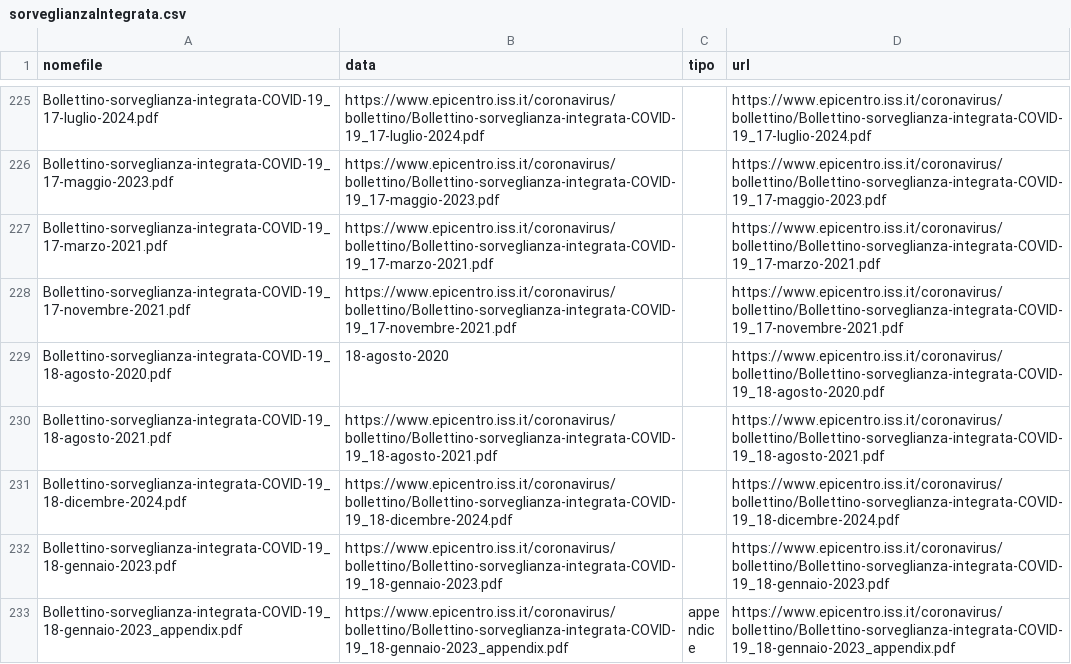
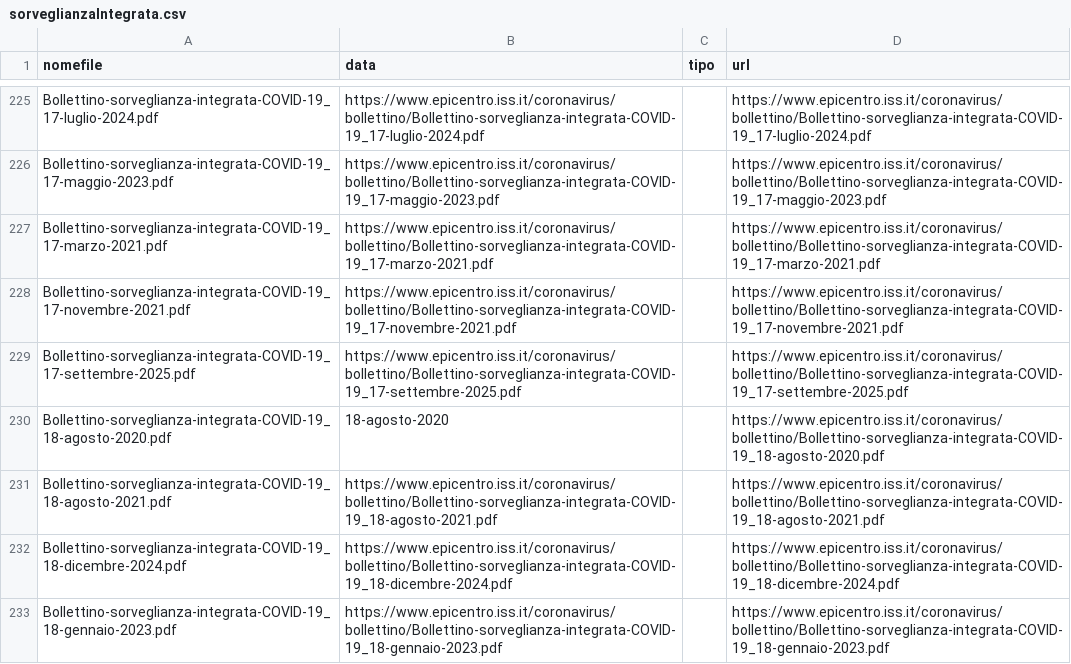
Before and after one commit to ondata/datiBeneComuneMonitoraggio, a CSV file: catalogo/sorveglianzaIntegrata/output/sorveglianzaIntegrata.csv, drawn as a sheet; only a part is shown, gaps mark what is left out; the shorter side is filled out with more unchanged rows.

```diff
--- a/catalogo/sorveglianzaIntegrata/output/sorveglianzaIntegrata.csv
+++ b/catalogo/sorveglianzaIntegrata/output/sorveglianzaIntegrata.csv
@@ -228,2 +228,3 @@ Bollettino-sorveglianza-integrata-COVID-19_17-marzo-2021.pdf,https://www.epicent
 Bollettino-sorveglianza-integrata-COVID-19_17-novembre-2021.pdf,https://www.epicentro.iss.it/coronavirus/bollettino/Bollettino-sorveglianza-integrata-COVID-19_17-novembre-2021.pdf,,https://www.epicentro.iss.it/coronavirus/bollettino/Bollettino-sorveglianza-integrata-COVID-19_17-novembre-2021.pdf
+Bollettino-sorveglianza-integrata-COVID-19_17-settembre-2025.pdf,https://www.epicentro.iss.it/coronavirus/bollettino/Bollettino-sorveglianza-integrata-COVID-19_17-settembre-2025.pdf,,https://www.epicentro.iss.it/coronavirus/bollettino/Bollettino-sorveglianza-integrata-COVID-19_17-settembre-2025.pdf
 Bollettino-sorveglianza-integrata-COVID-19_18-agosto-2020.pdf,18-agosto-2020,,https://www.epicentro.iss.it/coronavirus/bollettino/Bollettino-sorveglianza-integrata-COVID-19_18-agosto-2020.pdf
```
Also changed, not shown: catalogo/sorveglianzaIntegrata/script/processing/lista.csv, 1 other file.
